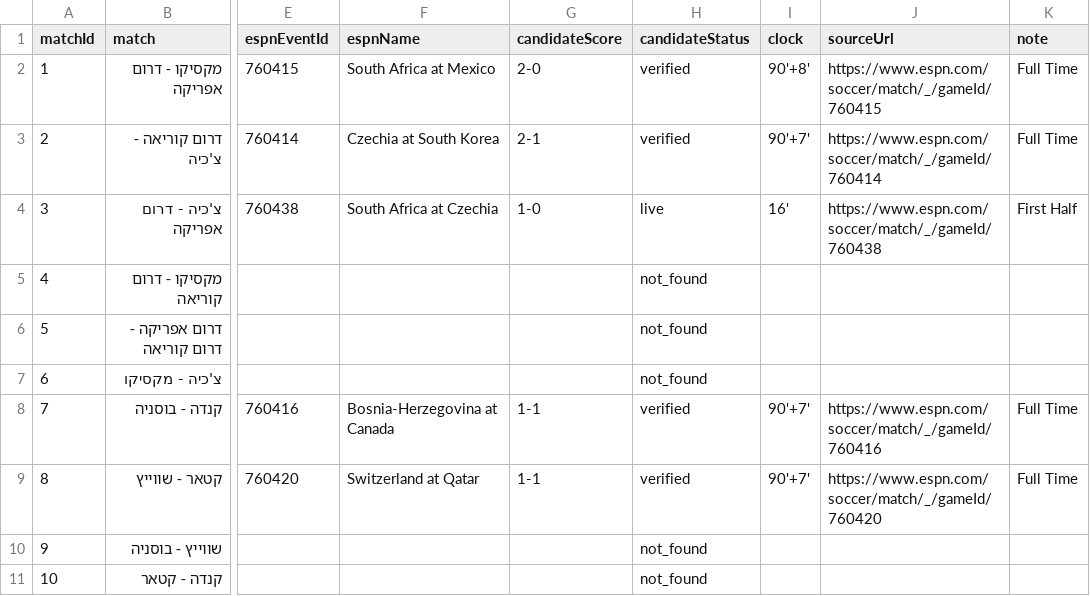
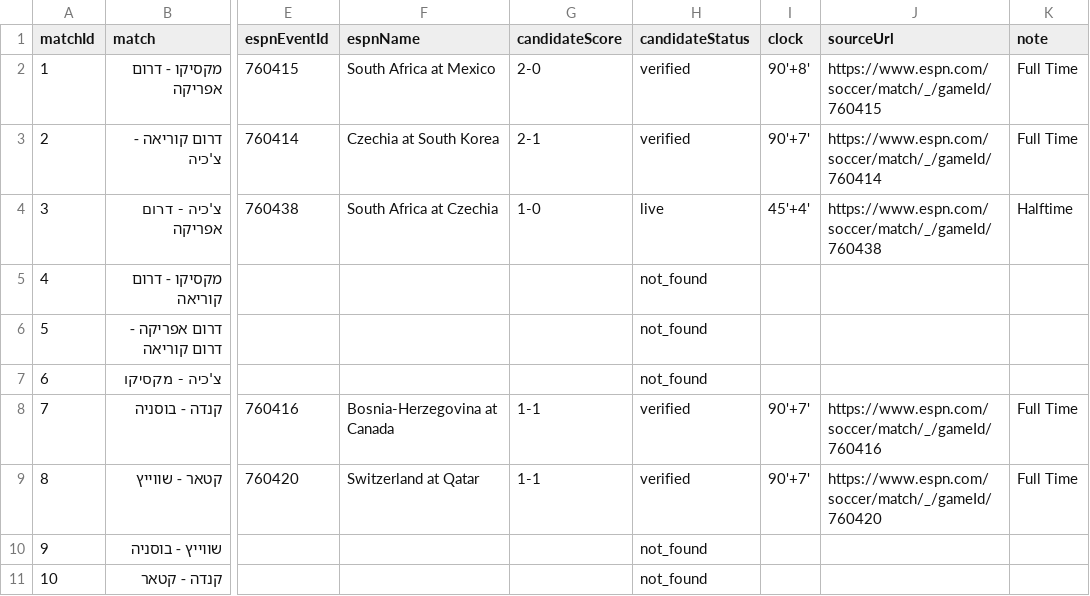
Before and after one commit to efikatash/worldcup-dashboard-2026, a CSV file: espn_live_debug.csv, drawn as a sheet; only a part is shown, gaps mark what is left out; the diff names each change by its address in the sheet, - before the commit and + after, or states it on an @@ line.

Commit message:
Clean auto-update dashboard data

```diff
--- a/espn_live_debug.csv
+++ b/espn_live_debug.csv
-I4 (clock): 16'
+I4 (clock): 45'+4'
-K4 (note): First Half
+K4 (note): Halftime
```
Also changed, not shown: 3 other files.
